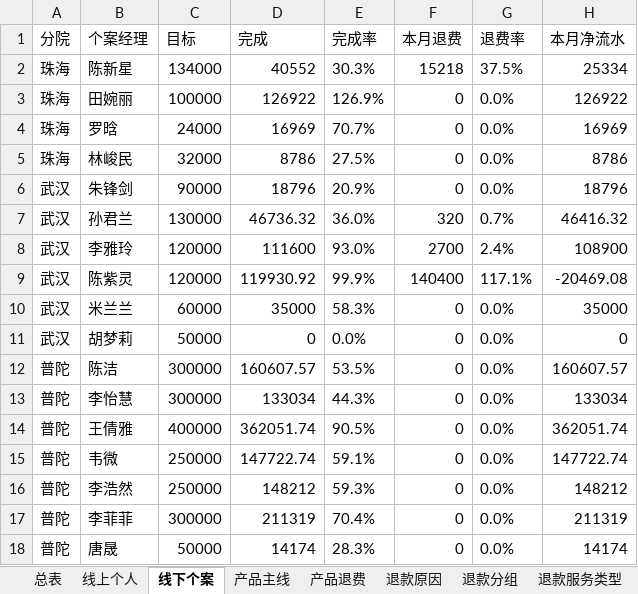
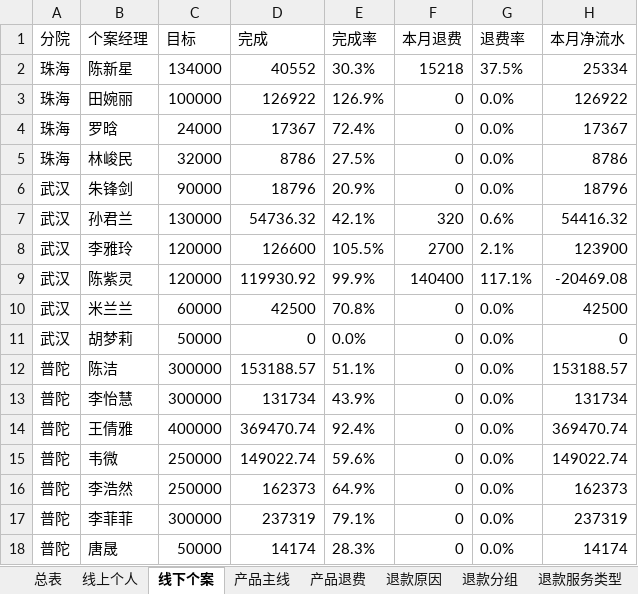
Before and after one commit to fannyqian/my-dashbord-for-guanxin, an Excel workbook: 导出_总表.xlsx, sheet 线下个案, drawn as a sheet; only a part is shown; values as stored, in another font and other column widths than the file's, no borders; the diff covers the shown part only; the diff names each change by its address in the sheet, - before the commit and + after, or states it on an @@ line.

```diff
--- a/导出_总表.xlsx (sheet 线下个案)
+++ b/导出_总表.xlsx (sheet 线下个案)
-D4 (完成): 16969
+D4 (完成): 17367
-E4 (完成率): 70.7%
+E4 (完成率): 72.4%
-H4 (本月净流水): 16969
+H4 (本月净流水): 17367
-D7 (完成): 46736.32
+D7 (完成): 54736.32
-E7 (完成率): 36.0%
+E7 (完成率): 42.1%
-G7 (退费率): 0.7%
+G7 (退费率): 0.6%
-H7 (本月净流水): 46416.32
+H7 (本月净流水): 54416.32
-D8 (完成): 111600
+D8 (完成): 126600
-E8 (完成率): 93.0%
+E8 (完成率): 105.5%
-G8 (退费率): 2.4%
+G8 (退费率): 2.1%
-H8 (本月净流水): 108900
+H8 (本月净流水): 123900
-D10 (完成): 35000
+D10 (完成): 42500
-E10 (完成率): 58.3%
+E10 (完成率): 70.8%
-H10 (本月净流水): 35000
+H10 (本月净流水): 42500
-D12 (完成): 160607.57
+D12 (完成): 153188.57
-E12 (完成率): 53.5%
+E12 (完成率): 51.1%
-H12 (本月净流水): 160607.57
+H12 (本月净流水): 153188.57
-D13 (完成): 133034
+D13 (完成): 131734
-E13 (完成率): 44.3%
+E13 (完成率): 43.9%
-H13 (本月净流水): 133034
+H13 (本月净流水): 131734
-D14 (完成): 362051.74
+D14 (完成): 369470.74
-E14 (完成率): 90.5%
+E14 (完成率): 92.4%
-H14 (本月净流水): 362051.74
+H14 (本月净流水): 369470.74
-D15 (完成): 147722.74
+D15 (完成): 149022.74
-E15 (完成率): 59.1%
+E15 (完成率): 59.6%
-H15 (本月净流水): 147722.74
+H15 (本月净流水): 149022.74
-D16 (完成): 148212
+D16 (完成): 162373
-E16 (完成率): 59.3%
+E16 (完成率): 64.9%
-H16 (本月净流水): 148212
+H16 (本月净流水): 162373
-D17 (完成): 211319
+D17 (完成): 237319
-E17 (完成率): 70.4%
+E17 (完成率): 79.1%
-H17 (本月净流水): 211319
+H17 (本月净流水): 237319
```
Also changed, not shown: 60 edited cells elsewhere in this sheet, sheet 总表, sheet 产品主线, sheet 线上个人, sheet 退款分组, sheet 退款省份, sheet 产品退费, 3 more sheets, 产品分析_导出.xlsx, 导出_按分组.xlsx, 5 other files.
